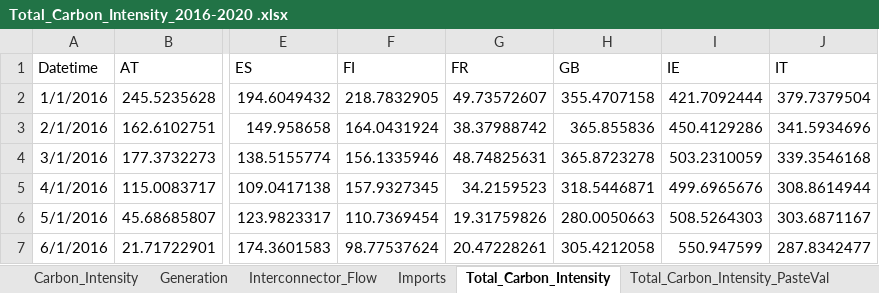
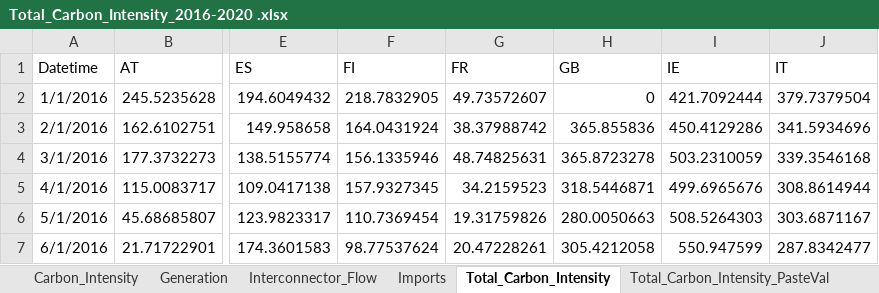
Before and after one commit to LuciaLujia/NationalGrid.A09, an Excel workbook: LondonLAB/Total_Carbon_Intensity_2016-2020 .xlsx, sheet Total_Carbon_Intensity, drawn as a sheet; only a part is shown, gaps mark what is left out; values as stored, in another font and other column widths than the file's, no borders; charts and pictures not drawn; the diff covers the shown part only; the diff names each change by its address in the sheet, - before the commit and + after, or states it on an @@ line.

```diff
--- a/LondonLAB/Total_Carbon_Intensity_2016-2020 .xlsx (sheet Total_Carbon_Intensity)
+++ b/LondonLAB/Total_Carbon_Intensity_2016-2020 .xlsx (sheet Total_Carbon_Intensity)
-H2 (GB): 355.4707158
+H2 (GB): 0
```
Also changed, not shown: 60 added rows elsewhere in this sheet, sheet Total_Carbon_Intensity_PasteVal, formulas that keep their value, charts or pictures, LondonLAB/Total_Zero_Carbon_2016-2020.xlsx, 7 other files.
